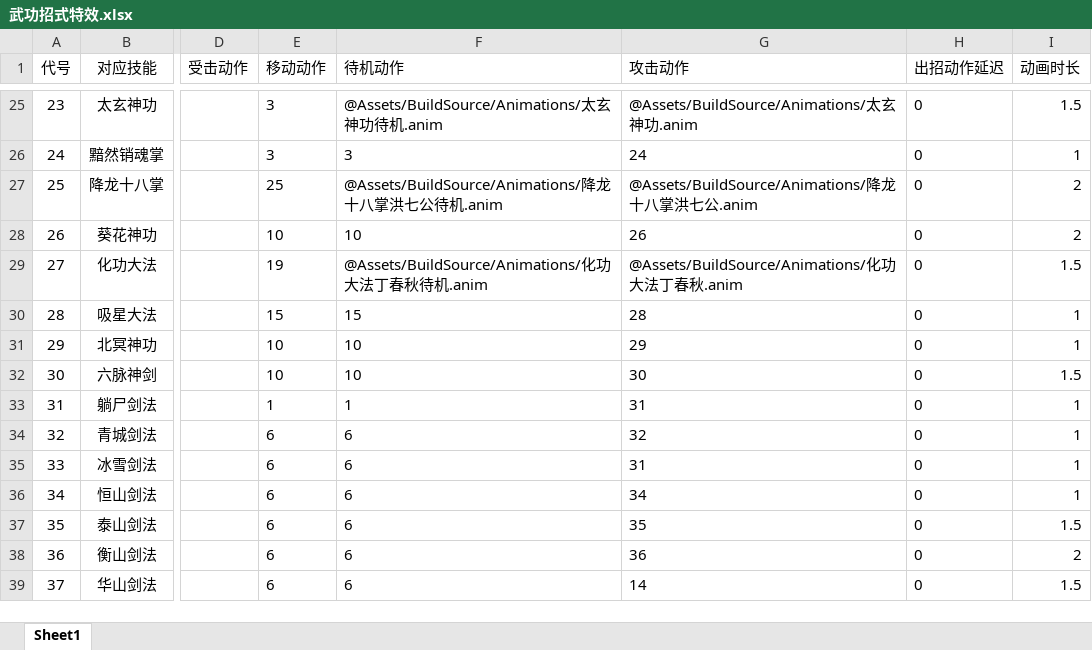
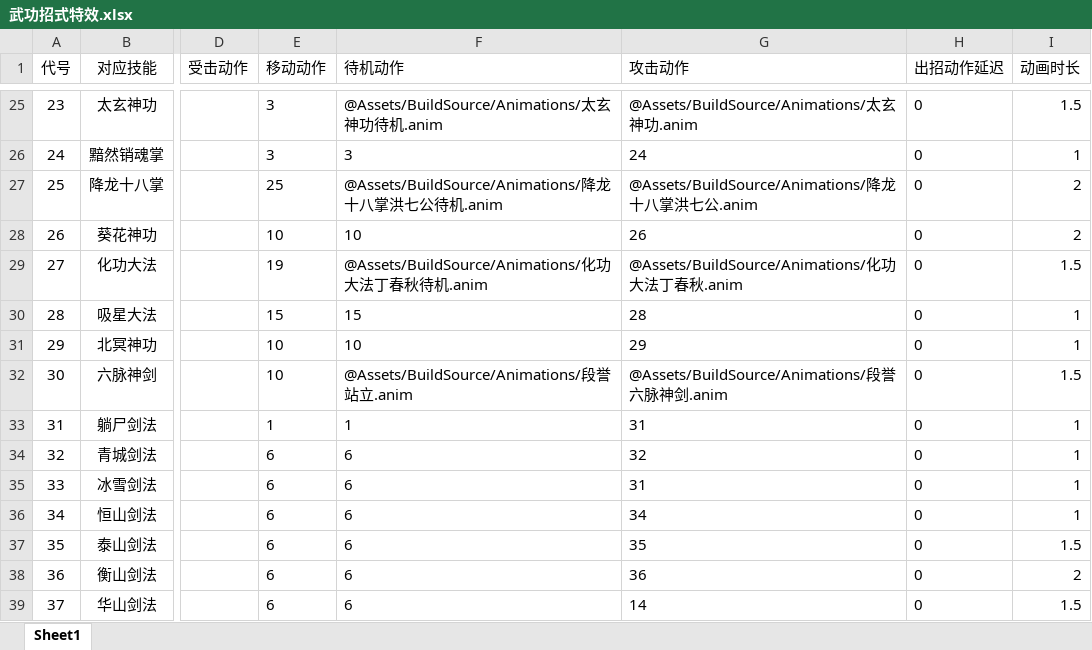
Before and after one commit to jynew/jynew, an Excel workbook: jyx2/excel/武功招式特效.xlsx, sheet Sheet1, drawn as a sheet; only a part is shown, gaps mark what is left out; values as stored, in another font and other column widths than the file's, no borders; the diff names each change by its address in the sheet, - before the commit and + after, or states it on an @@ line.

```diff
--- a/jyx2/excel/武功招式特效.xlsx (sheet Sheet1)
+++ b/jyx2/excel/武功招式特效.xlsx (sheet Sheet1)
-F32 (待机动作): 10
+F32 (待机动作): @Assets/BuildSource/Animations/段誉站立.anim
-G32 (攻击动作): 30
+G32 (攻击动作): @Assets/BuildSource/Animations/段誉六脉神剑.anim
```
Also changed, not shown: 4 other files.
